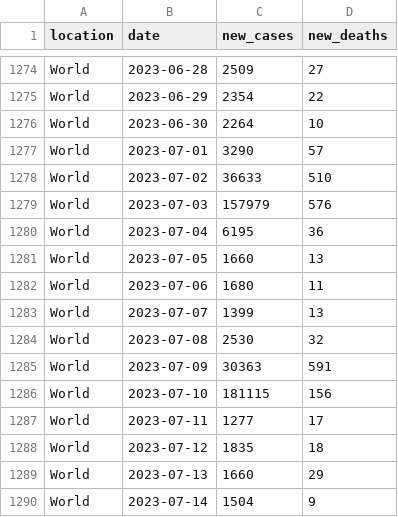
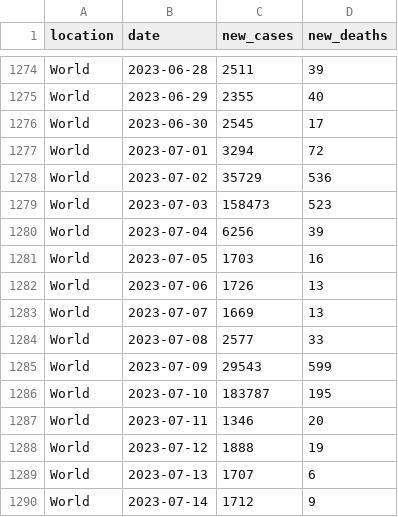
Before and after one commit to paldhous/owid-covid, a CSV file: covid_owid.csv, drawn as a sheet; only a part is shown, gaps mark what is left out; the diff covers the shown part only; the diff names each change by its address in the sheet, - before the commit and + after, or states it on an @@ line.

```diff
--- a/covid_owid.csv
+++ b/covid_owid.csv
-C1274 (new_cases): 2509
+C1274 (new_cases): 2511
-D1274 (new_deaths): 27
+D1274 (new_deaths): 39
-C1275 (new_cases): 2354
+C1275 (new_cases): 2355
-D1275 (new_deaths): 22
+D1275 (new_deaths): 40
-C1276 (new_cases): 2264
+C1276 (new_cases): 2545
-D1276 (new_deaths): 10
+D1276 (new_deaths): 17
-C1277 (new_cases): 3290
+C1277 (new_cases): 3294
-D1277 (new_deaths): 57
+D1277 (new_deaths): 72
-C1278 (new_cases): 36633
+C1278 (new_cases): 35729
-D1278 (new_deaths): 510
+D1278 (new_deaths): 536
-C1279 (new_cases): 157979
+C1279 (new_cases): 158473
-D1279 (new_deaths): 576
+D1279 (new_deaths): 523
-C1280 (new_cases): 6195
+C1280 (new_cases): 6256
-D1280 (new_deaths): 36
+D1280 (new_deaths): 39
-C1281 (new_cases): 1660
+C1281 (new_cases): 1703
-D1281 (new_deaths): 13
+D1281 (new_deaths): 16
-C1282 (new_cases): 1680
+C1282 (new_cases): 1726
-D1282 (new_deaths): 11
+D1282 (new_deaths): 13
-C1283 (new_cases): 1399
+C1283 (new_cases): 1669
-C1284 (new_cases): 2530
+C1284 (new_cases): 2577
-D1284 (new_deaths): 32
+D1284 (new_deaths): 33
-C1285 (new_cases): 30363
+C1285 (new_cases): 29543
-D1285 (new_deaths): 591
+D1285 (new_deaths): 599
-C1286 (new_cases): 181115
+C1286 (new_cases): 183787
-D1286 (new_deaths): 156
+D1286 (new_deaths): 195
-C1287 (new_cases): 1277
+C1287 (new_cases): 1346
-D1287 (new_deaths): 17
+D1287 (new_deaths): 20
-C1288 (new_cases): 1835
+C1288 (new_cases): 1888
-D1288 (new_deaths): 18
+D1288 (new_deaths): 19
-C1289 (new_cases): 1660
+C1289 (new_cases): 1707
-D1289 (new_deaths): 29
+D1289 (new_deaths): 6
-C1290 (new_cases): 1504
+C1290 (new_cases): 1712
```
Also changed, not shown: 1 added row and 158 edited cells elsewhere in this file.
